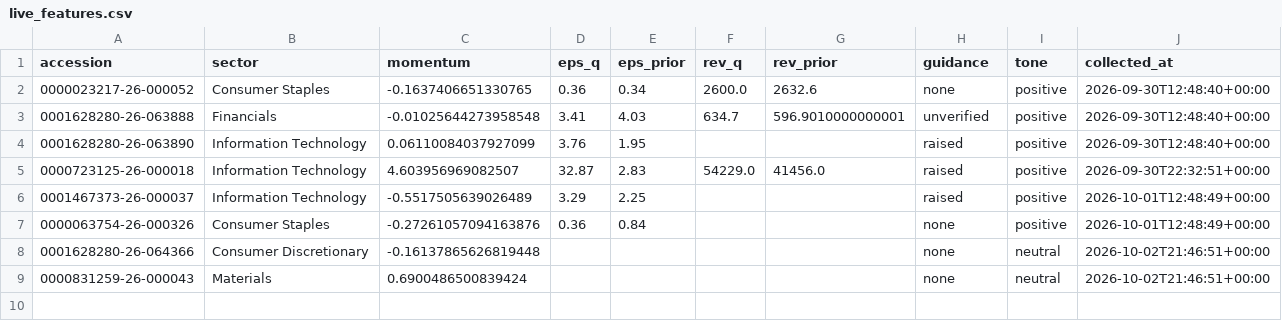
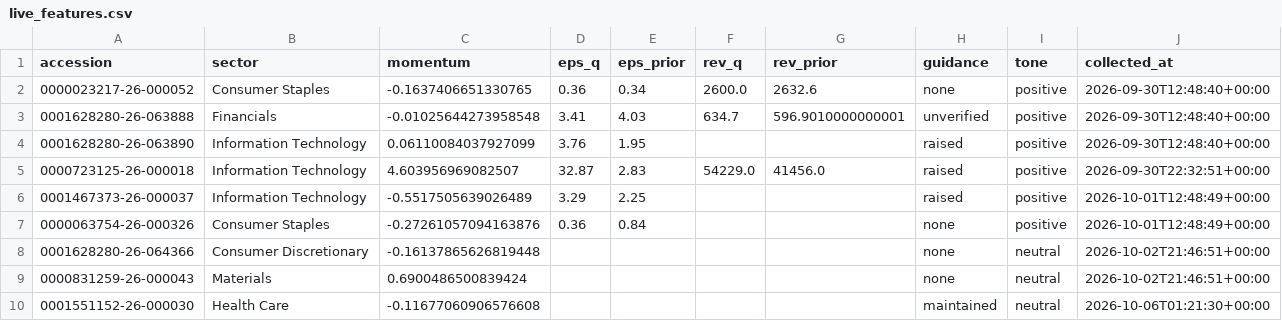
Before and after one commit to everett6/airp-local-5070, a CSV file: backend/results/forward/signals/live_features.csv, drawn as a sheet; the diff names each change by its address in the sheet, - before the commit and + after, or states it on an @@ line.

```diff
--- a/backend/results/forward/signals/live_features.csv
+++ b/backend/results/forward/signals/live_features.csv
+row 10: 0001551152-26-000030 | Health Care | -0.11677060906576608 |  |  |  |  | maintained | neutral | 2026-10-06T01:21:30+00:00
```
Also changed, not shown: backend/results/forward/events/events.csv, backend/results/forward/events/events_new.csv, 22 other files.
